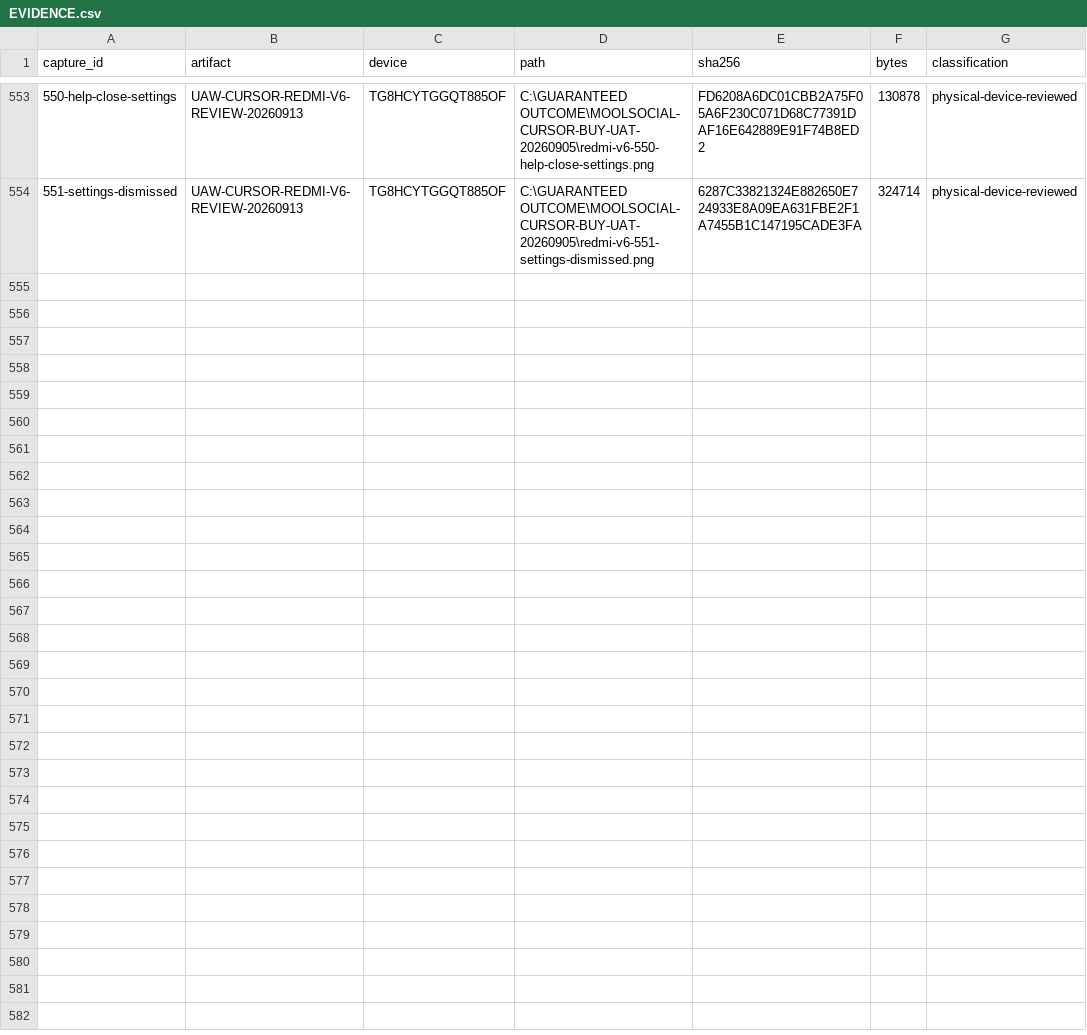
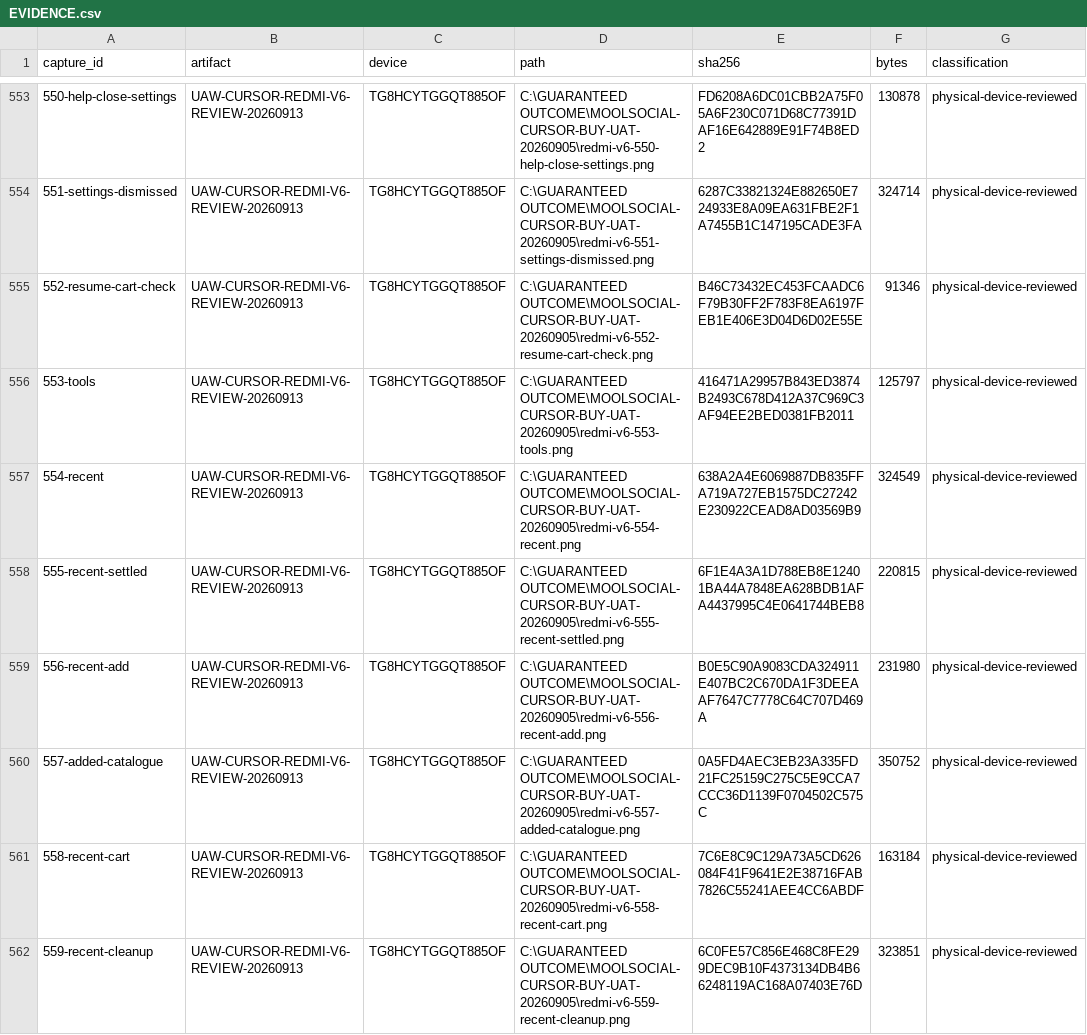
Before and after one commit to Supermanditech/MOOLSOCIAL-PRODUCTION, a CSV file: docs/quality/cursor-redmi-v6-audit-20260913/EVIDENCE.csv, drawn as a sheet; only a part is shown, gaps mark what is left out.

Commit message:
ui(redmi-v6-audit-20260913): verify recently viewed cart addition

```diff
--- a/docs/quality/cursor-redmi-v6-audit-20260913/EVIDENCE.csv
+++ b/docs/quality/cursor-redmi-v6-audit-20260913/EVIDENCE.csv
@@ -554 +554,9 @@
 551-settings-dismissed,UAW-CURSOR-REDMI-V6-REVIEW-20260913,TG8HCYTGGQT885OF,C:\GUARANTEED OUTCOME\MOOLSOCIAL-CURSOR-BUY-UAT-20260905\redmi-v6-551-settings-dismissed.png,6287C33821324E882650E724933E8A09EA631FBE2F1A7455B1C147195CADE3FA,324714,physical-device-reviewed
+552-resume-cart-check,UAW-CURSOR-REDMI-V6-REVIEW-20260913,TG8HCYTGGQT885OF,C:\GUARANTEED OUTCOME\MOOLSOCIAL-CURSOR-BUY-UAT-20260905\redmi-v6-552-resume-cart-check.png,B46C73432EC453FCAADC6F79B30FF2F783F8EA6197FEB1E406E3D04D6D02E55E,91346,physical-device-reviewed
+553-tools,UAW-CURSOR-REDMI-V6-REVIEW-20260913,TG8HCYTGGQT885OF,C:\GUARANTEED OUTCOME\MOOLSOCIAL-CURSOR-BUY-UAT-20260905\redmi-v6-553-tools.png,416471A29957B843ED3874B2493C678D412A37C969C3AF94EE2BED0381FB2011,125797,physical-device-reviewed
+554-recent,UAW-CURSOR-REDMI-V6-REVIEW-20260913,TG8HCYTGGQT885OF,C:\GUARANTEED OUTCOME\MOOLSOCIAL-CURSOR-BUY-UAT-20260905\redmi-v6-554-recent.png,638A2A4E6069887DB835FFA719A727EB1575DC27242E230922CEAD8AD03569B9,324549,physical-device-reviewed
+555-recent-settled,UAW-CURSOR-REDMI-V6-REVIEW-20260913,TG8HCYTGGQT885OF,C:\GUARANTEED OUTCOME\MOOLSOCIAL-CURSOR-BUY-UAT-20260905\redmi-v6-555-recent-settled.png,6F1E4A3A1D788EB8E12401BA44A7848EA628BDB1AFA4437995C4E0641744BEB8,220815,physical-device-reviewed
+556-recent-add,UAW-CURSOR-REDMI-V6-REVIEW-20260913,TG8HCYTGGQT885OF,C:\GUARANTEED OUTCOME\MOOLSOCIAL-CURSOR-BUY-UAT-20260905\redmi-v6-556-recent-add.png,B0E5C90A9083CDA324911E407BC2C670DA1F3DEEAAF7647C7778C64C707D469A,231980,physical-device-reviewed
+557-added-catalogue,UAW-CURSOR-REDMI-V6-REVIEW-20260913,TG8HCYTGGQT885OF,C:\GUARANTEED OUTCOME\MOOLSOCIAL-CURSOR-BUY-UAT-20260905\redmi-v6-557-added-catalogue.png,0A5FD4AEC3EB23A335FD21FC25159C275C5E9CCA7CCC36D1139F0704502C575C,350752,physical-device-reviewed
+558-recent-cart,UAW-CURSOR-REDMI-V6-REVIEW-20260913,TG8HCYTGGQT885OF,C:\GUARANTEED OUTCOME\MOOLSOCIAL-CURSOR-BUY-UAT-20260905\redmi-v6-558-recent-cart.png,7C6E8C9C129A73A5CD626084F41F9641E2E38716FAB7826C55241AEE4CC6ABDF,163184,physical-device-reviewed
+559-recent-cleanup,UAW-CURSOR-REDMI-V6-REVIEW-20260913,TG8HCYTGGQT885OF,C:\GUARANTEED OUTCOME\MOOLSOCIAL-CURSOR-BUY-UAT-20260905\redmi-v6-559-recent-cleanup.png,6C0FE57C856E468C8FE299DEC9B10F4373134DB4B66248119AC168A07403E76D,323851,physical-device-reviewed
```
Also changed, not shown: docs/quality/cursor-redmi-v6-audit-20260913/JOURNEYS.csv, 1 other file.
